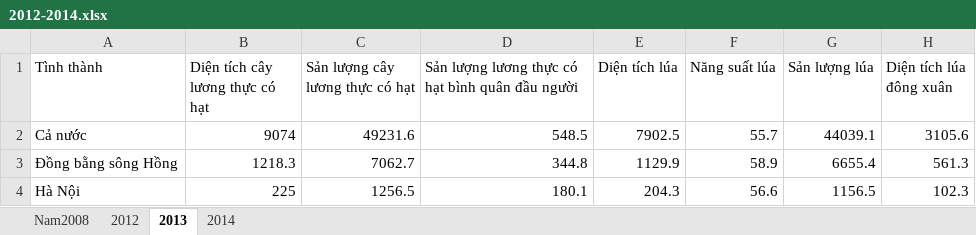
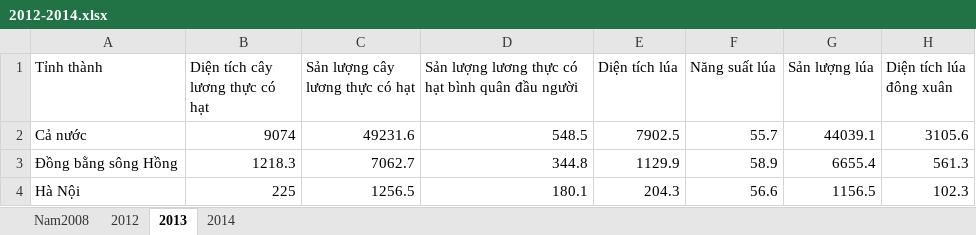
Before and after one commit to khiemdzvl/DataVS_final_lab, an Excel workbook: preprocessing data/2012-2014.xlsx, sheet 2013, drawn as a sheet; only a part is shown; values as stored, in another font and other column widths than the file's, no borders; table styles not drawn; the diff names each change by its address in the sheet, - before the commit and + after, or states it on an @@ line.

```diff
--- a/preprocessing data/2012-2014.xlsx (sheet 2013)
+++ b/preprocessing data/2012-2014.xlsx (sheet 2013)
-A1: Tình thành
+A1: Tỉnh thành
```
Also changed, not shown: sheet Nam2008, sheet 2012, sheet 2014, preprocessing data/2008-2011.xlsx, 4 other files.
